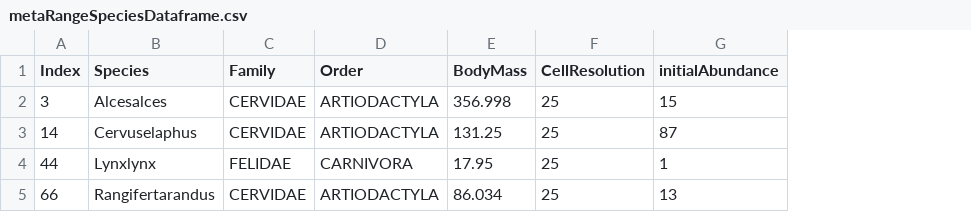
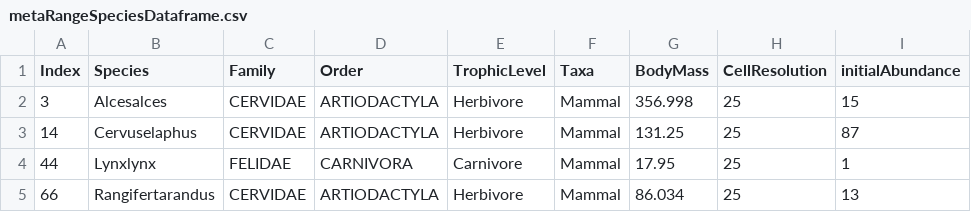
Before and after one commit to andrepsilvadev/NatPoKe, a CSV file: data/metaRangeSpeciesDataframe.csv, drawn as a sheet; only a part is shown; the diff names each change by its address in the sheet, - before the commit and + after, or states it on an @@ line.

```diff
--- a/data/metaRangeSpeciesDataframe.csv
+++ b/data/metaRangeSpeciesDataframe.csv
+column E (TrophicLevel), rows 2-5: Herbivore | Herbivore | Carnivore | Herbivore
+column F (Taxa), rows 2-5: all Mammal
```
Also changed, not shown: 3 other files.
